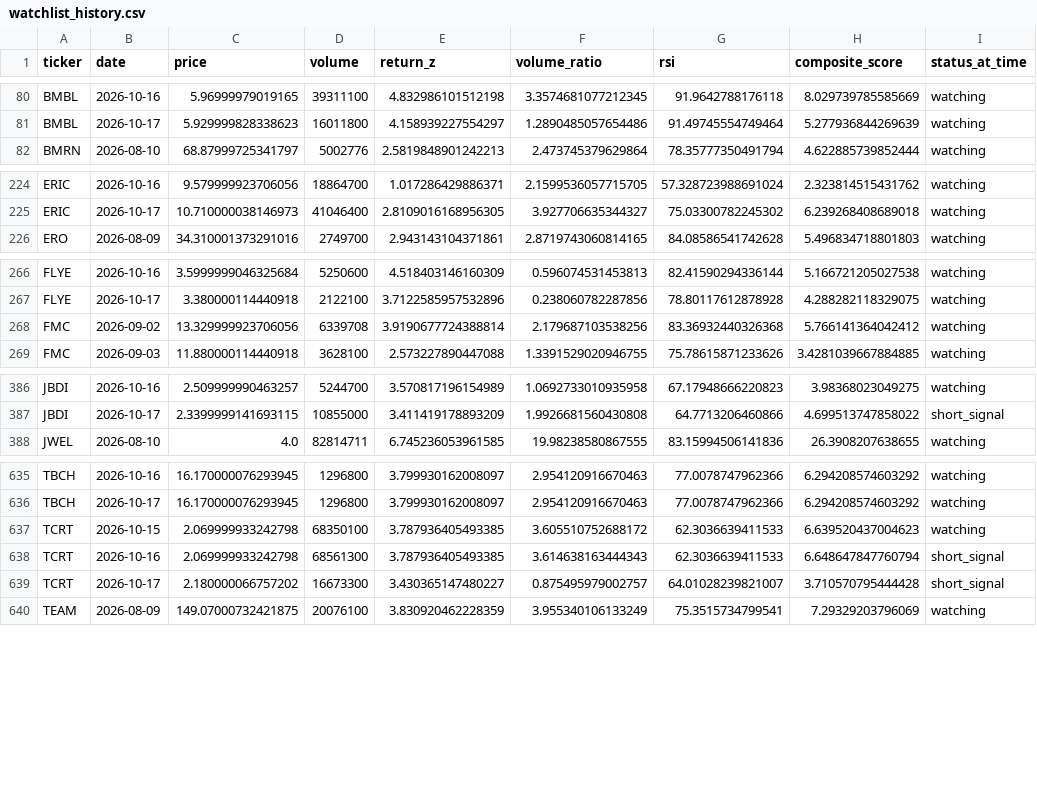
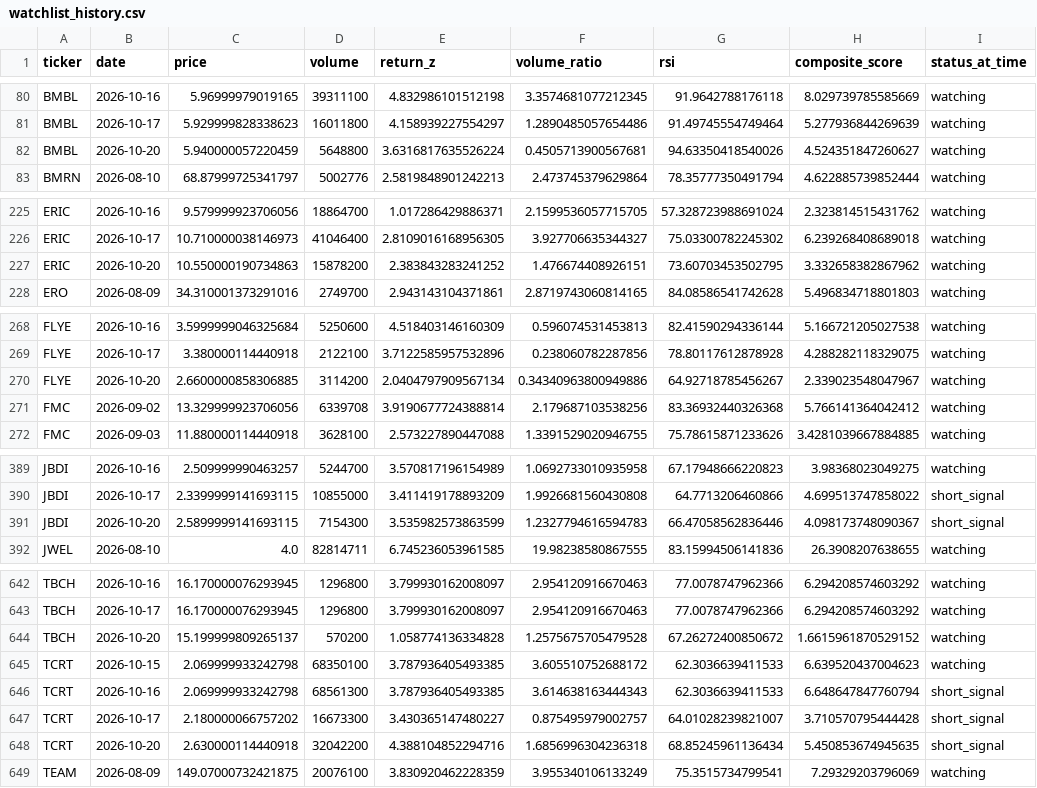
Before and after one commit to kgb1970-gh/stock-crash-tracker, a CSV file: data/watchlist_history.csv, drawn as a sheet; only a part is shown, gaps mark what is left out; the diff covers the shown part only; the diff names each change by its address in the sheet, - before the commit and + after, or states it on an @@ line.

```diff
--- a/data/watchlist_history.csv
+++ b/data/watchlist_history.csv
+row 82: BMBL | 2026-10-20 | 5.940000057220459 | 5648800 | 3.6316817635526224 | 0.4505713900567681 | 94.63350418540026 | 4.524351847260627 | watching
+row 227: ERIC | 2026-10-20 | 10.550000190734863 | 15878200 | 2.383843283241252 | 1.476674408926151 | 73.60703453502795 | 3.332658382867962 | watching
+row 270: FLYE | 2026-10-20 | 2.6600000858306885 | 3114200 | 2.0404797909567134 | 0.34340963800949886 | 64.92718785456267 | 2.339023548047967 | watching
+row 391: JBDI | 2026-10-20 | 2.5899999141693115 | 7154300 | 3.535982573863599 | 1.2327794616594783 | 66.47058562836446 | 4.098173748090367 | short_signal
+row 644: TBCH | 2026-10-20 | 15.199999809265137 | 570200 | 1.058774136334828 | 1.2575675705479528 | 67.26272400850672 | 1.6615961870529152 | watching
+row 648: TCRT | 2026-10-20 | 2.630000114440918 | 32042200 | 4.388104852294716 | 1.6856996304236318 | 68.85245961136434 | 5.450853674945635 | short_signal
```
Also changed, not shown: 6 added rows and 3 edited cells elsewhere in this file, data/alerts.csv, data/indicators.csv, 2 other files.
